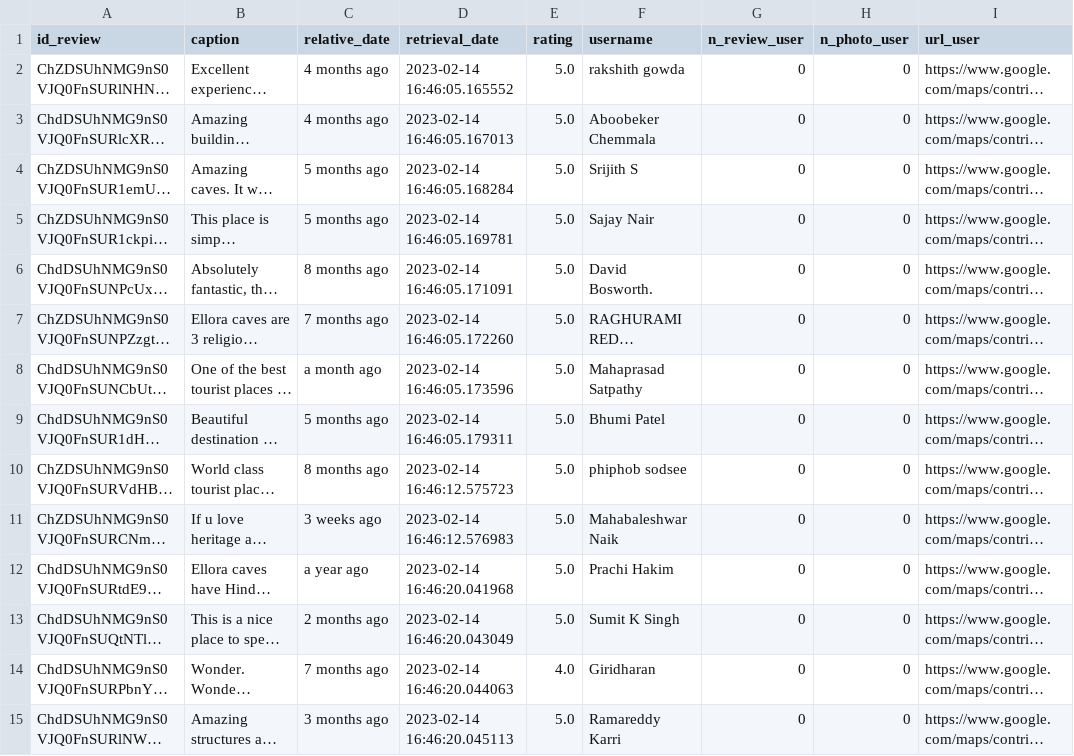
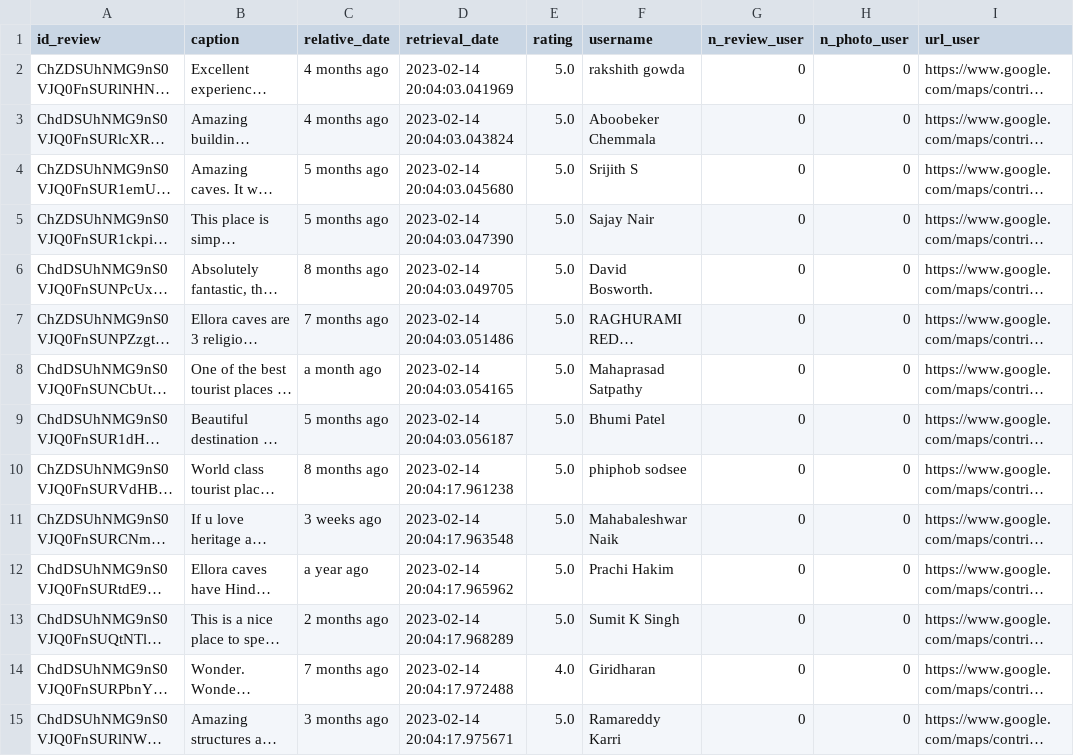
Before and after one commit to MaunilIA/googlemaps-scraper-2, a CSV file: url_data/most_relevant_url_0.csv, drawn as a sheet; only a part is shown; long unchanged cells end in …; the diff covers the shown part only; the diff names each change by its address in the sheet, - before the commit and + after, or states it on an @@ line.

```diff
--- a/url_data/most_relevant_url_0.csv
+++ b/url_data/most_relevant_url_0.csv
-D2 (retrieval_date): 2023-02-14 16:46:05.165552
+D2 (retrieval_date): 2023-02-14 20:04:03.041969
-D3 (retrieval_date): 2023-02-14 16:46:05.167013
+D3 (retrieval_date): 2023-02-14 20:04:03.043824
-D4 (retrieval_date): 2023-02-14 16:46:05.168284
+D4 (retrieval_date): 2023-02-14 20:04:03.045680
-D5 (retrieval_date): 2023-02-14 16:46:05.169781
+D5 (retrieval_date): 2023-02-14 20:04:03.047390
-D6 (retrieval_date): 2023-02-14 16:46:05.171091
+D6 (retrieval_date): 2023-02-14 20:04:03.049705
-D7 (retrieval_date): 2023-02-14 16:46:05.172260
+D7 (retrieval_date): 2023-02-14 20:04:03.051486
-D8 (retrieval_date): 2023-02-14 16:46:05.173596
+D8 (retrieval_date): 2023-02-14 20:04:03.054165
-D9 (retrieval_date): 2023-02-14 16:46:05.179311
+D9 (retrieval_date): 2023-02-14 20:04:03.056187
-D10 (retrieval_date): 2023-02-14 16:46:12.575723
+D10 (retrieval_date): 2023-02-14 20:04:17.961238
-D11 (retrieval_date): 2023-02-14 16:46:12.576983
+D11 (retrieval_date): 2023-02-14 20:04:17.963548
-D12 (retrieval_date): 2023-02-14 16:46:20.041968
+D12 (retrieval_date): 2023-02-14 20:04:17.965962
-D13 (retrieval_date): 2023-02-14 16:46:20.043049
+D13 (retrieval_date): 2023-02-14 20:04:17.968289
-D14 (retrieval_date): 2023-02-14 16:46:20.044063
+D14 (retrieval_date): 2023-02-14 20:04:17.972488
-D15 (retrieval_date): 2023-02-14 16:46:20.045113
+D15 (retrieval_date): 2023-02-14 20:04:17.975671
```
Also changed, not shown: 1 added row, 1 removed row and 91 edited cells elsewhere in this file, url_data/most_relevant_url_1.csv, 3 other files.
